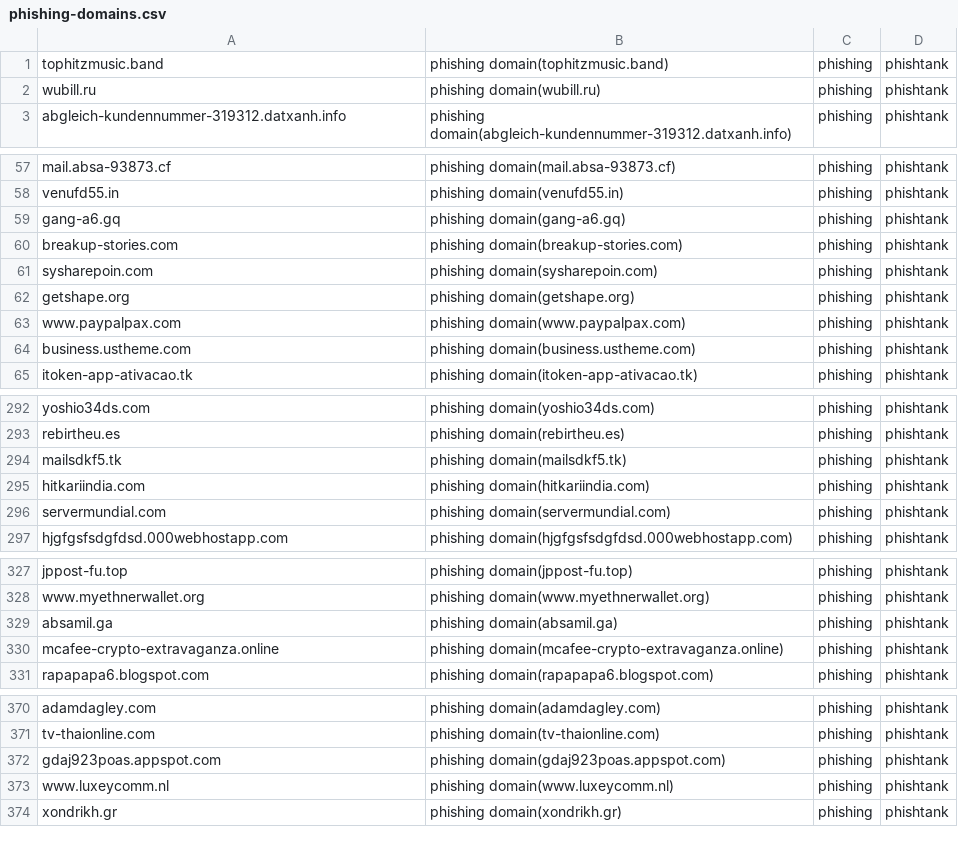
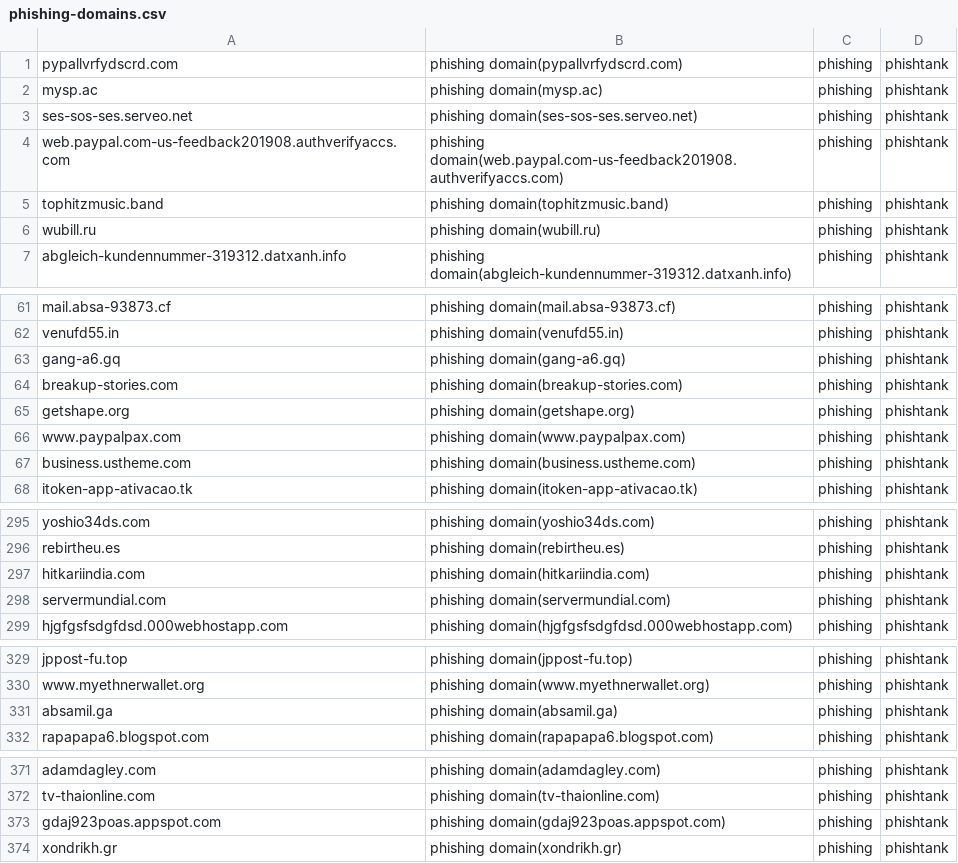
Before and after one commit to sinjukukawataro/20180511, a CSV file: phishing-domains.csv, drawn as a sheet; only a part is shown, gaps mark what is left out; removed rows and columns are numbered as before the commit, all else as after; the diff covers the shown part only; the diff names each change by its address in the sheet, - before the commit and + after, or states it on an @@ line.

Commit message:
update_20190825_070328

```diff
--- a/phishing-domains.csv
+++ b/phishing-domains.csv
+row 1: pypallvrfydscrd.com | phishing domain(pypallvrfydscrd.com) | phishing | phishtank
+row 2: mysp.ac | phishing domain(mysp.ac) | phishing | phishtank
+row 3: ses-sos-ses.serveo.net | phishing domain(ses-sos-ses.serveo.net) | phishing | phishtank
+row 4: web.paypal.com-us-feedback201908.authverifyaccs.com | phishing domain(web.paypal.com-us-feedback201908.authverifyaccs.com) | phishing | phishtank
-row 61: sysharepoin.com | phishing domain(sysharepoin.com) | phishing | phishtank
-row 294: mailsdkf5.tk | phishing domain(mailsdkf5.tk) | phishing | phishtank
-row 330: mcafee-crypto-extravaganza.online | phishing domain(mcafee-crypto-extravaganza.online) | phishing | phishtank
-row 373: www.luxeycomm.nl | phishing domain(www.luxeycomm.nl) | phishing | phishtank
```
Also changed, not shown: 12 removed rows and 4 moved rows elsewhere in this file.
